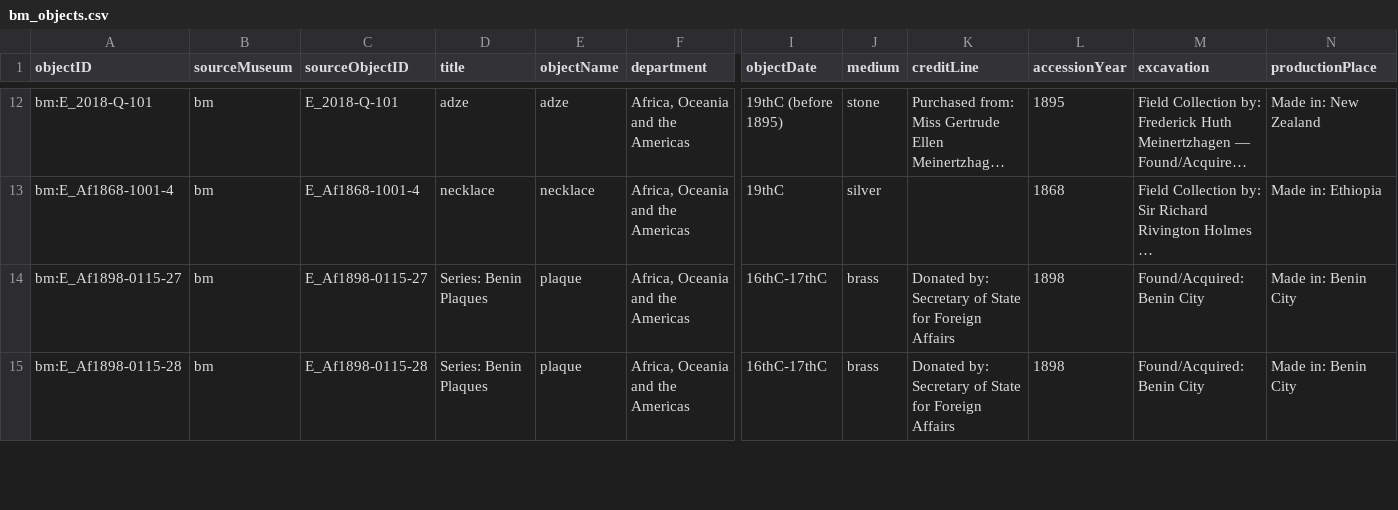
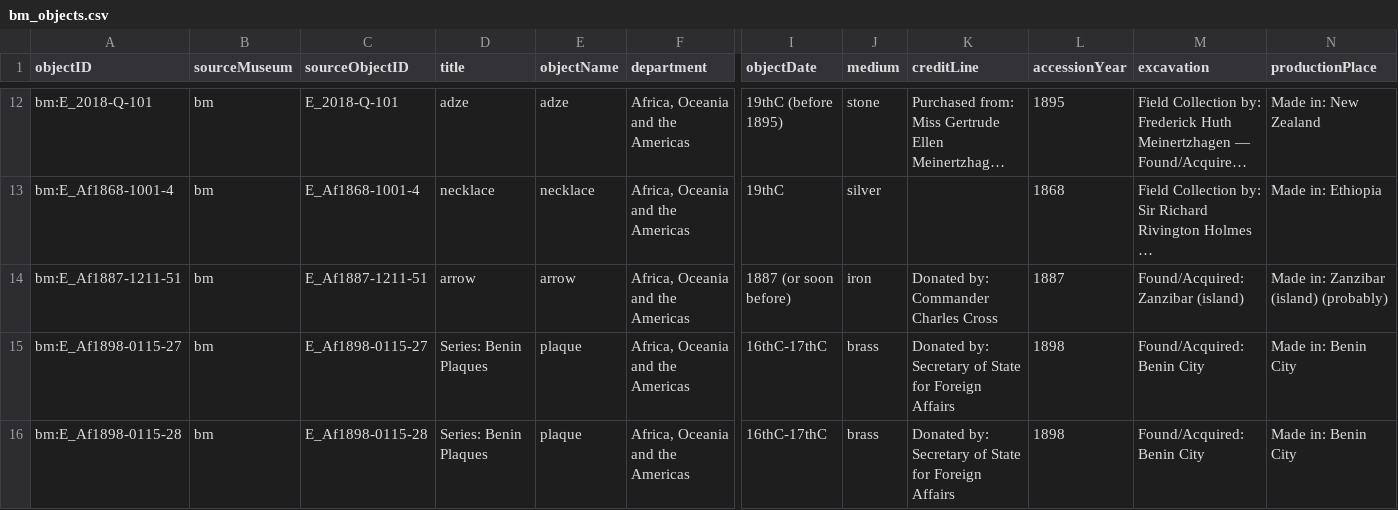
Before and after one commit to veronicadeleonh/tracing-origins, a CSV file: data/processed/bm_objects.csv, drawn as a sheet; only a part is shown, gaps mark what is left out; long unchanged cells end in …; rows hold the shown columns only; the diff names each change by its address in the sheet, - before the commit and + after, or states it on an @@ line.

```diff
--- a/data/processed/bm_objects.csv
+++ b/data/processed/bm_objects.csv
+row 14: bm:E_Af1887-1211-51 | bm | E_Af1887-1211-51 | arrow | arrow | Africa, Oceania and the Americas | 1887 (or soon before) | iron | Donated by: Commander Charles Cross | 1887 | Found/Acquired: Zanzibar (island) | Made in: Zanzibar (island) (probably)
```
Also changed, not shown: data/processed/geography_bm.csv, 7 other files.
